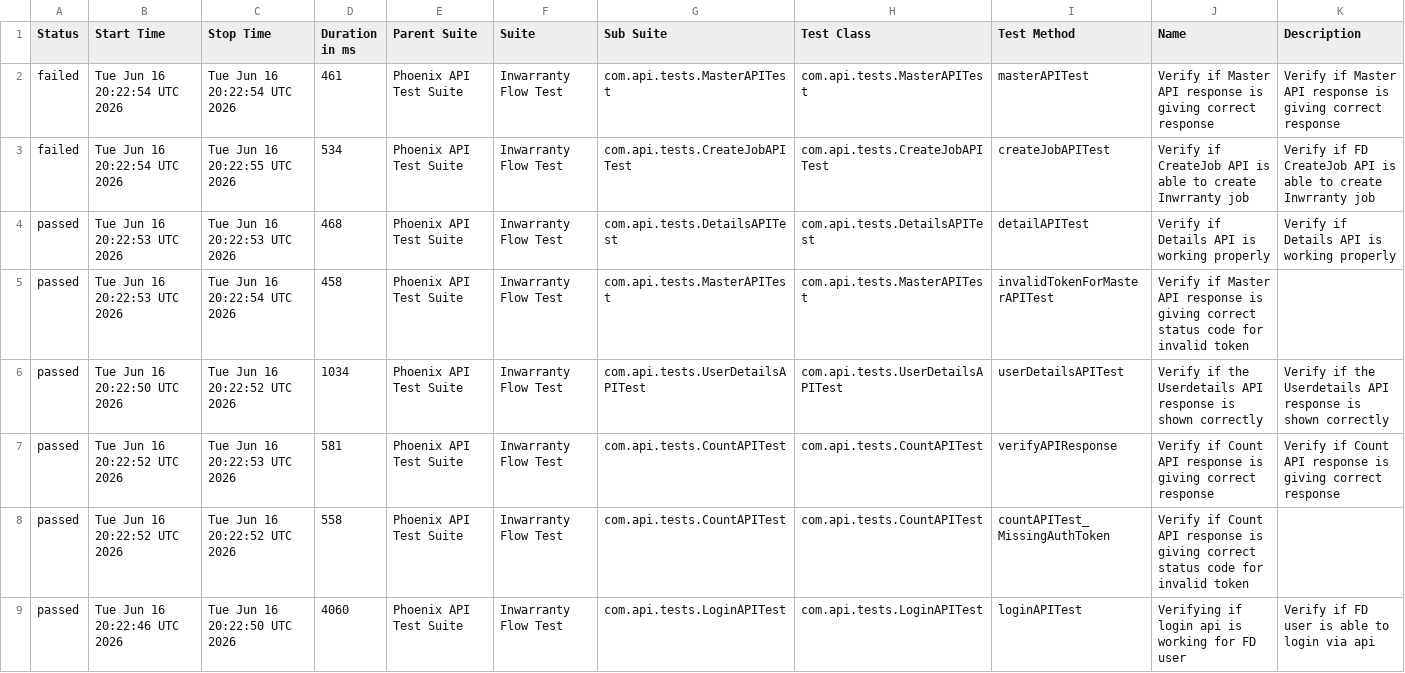
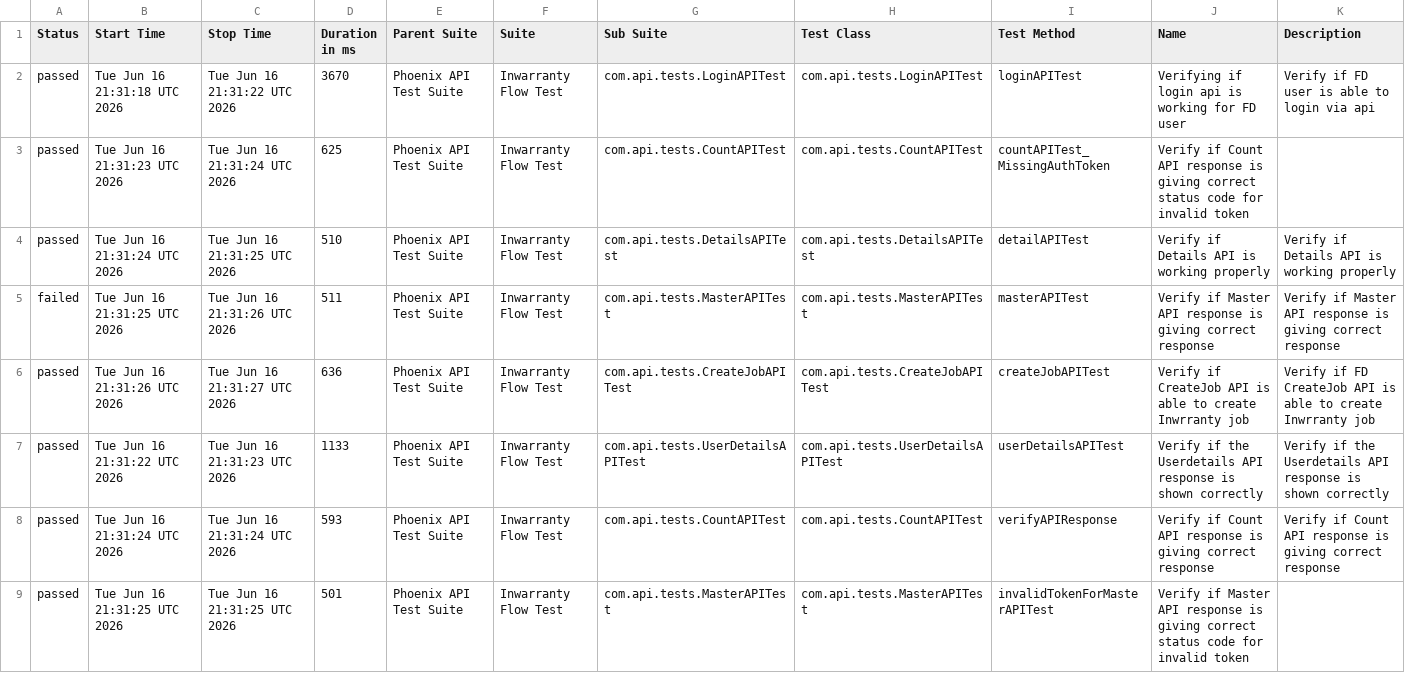
Before and after one commit to rounit/PhoenixTestAutomationFramework, a CSV file: data/suites.csv, drawn as a sheet.

```diff
--- a/data/suites.csv
+++ b/data/suites.csv
@@ -1,9 +1,9 @@
 "Status","Start Time","Stop Time","Duration in ms","Parent Suite","Suite","Sub Suite","Test Class","Test Method","Name","Description"
-"failed","Tue Jun 16 20:22:54 UTC 2026","Tue Jun 16 20:22:54 UTC 2026","461","Phoenix API Test Suite","Inwarranty Flow Test","com.api.tests.MasterAPITest","com.api.tests.MasterAPITest","masterAPITest","Verify if Master API response is giving correct response","Verify if Master API response is giving correct response"
-"failed","Tue Jun 16 20:22:54 UTC 2026","Tue Jun 16 20:22:55 UTC 2026","534","Phoenix API Test Suite","Inwarranty Flow Test","com.api.tests.CreateJobAPITest","com.api.tests.CreateJobAPITest","createJobAPITest","Verify if CreateJob API is able to create Inwrranty job","Verify if FD CreateJob API is able to create Inwrranty job"
-"passed","Tue Jun 16 20:22:53 UTC 2026","Tue Jun 16 20:22:53 UTC 2026","468","Phoenix API Test Suite","Inwarranty Flow Test","com.api.tests.DetailsAPITest","com.api.tests.DetailsAPITest","detailAPITest","Verify if Details API is working properly","Verify if Details API is working properly"
-"passed","Tue Jun 16 20:22:53 UTC 2026","Tue Jun 16 20:22:54 UTC 2026","458","Phoenix API Test Suite","Inwarranty Flow Test","com.api.tests.MasterAPITest","com.api.tests.MasterAPITest","invalidTokenForMasterAPITest","Verify if Master API response is giving correct status code for invalid token",""
-"passed","Tue Jun 16 20:22:50 UTC 2026","Tue Jun 16 20:22:52 UTC 2026","1034","Phoenix API Test Suite","Inwarranty Flow Test","com.api.tests.UserDetailsAPITest","com.api.tests.UserDetailsAPITest","userDetailsAPITest","Verify if the Userdetails API response is shown correctly","Verify if the Userdetails API response is shown correctly"
-"passed","Tue Jun 16 20:22:52 UTC 2026","Tue Jun 16 20:22:53 UTC 2026","581","Phoenix API Test Suite","Inwarranty Flow Test","com.api.tests.CountAPITest","com.api.tests.CountAPITest","verifyAPIResponse","Verify if Count API response is giving correct response","Verify if Count API response is giving correct response"
-"passed","Tue Jun 16 20:22:52 UTC 2026","Tue Jun 16 20:22:52 UTC 2026","558","Phoenix API Test Suite","Inwarranty Flow Test","com.api.tests.CountAPITest","com.api.tests.CountAPITest","countAPITest_MissingAuthToken","Verify if Count API response is giving correct status code for invalid token",""
-"passed","Tue Jun 16 20:22:46 UTC 2026","Tue Jun 16 20:22:50 UTC 2026","4060","Phoenix API Test Suite","Inwarranty Flow Test","com.api.tests.LoginAPITest","com.api.tests.LoginAPITest","loginAPITest","Verifying if login api is working for FD user","Verify if FD user is able to login via api"
+"passed","Tue Jun 16 21:31:18 UTC 2026","Tue Jun 16 21:31:22 UTC 2026","3670","Phoenix API Test Suite","Inwarranty Flow Test","com.api.tests.LoginAPITest","com.api.tests.LoginAPITest","loginAPITest","Verifying if login api is working for FD user","Verify if FD user is able to login via api"
+"passed","Tue Jun 16 21:31:23 UTC 2026","Tue Jun 16 21:31:24 UTC 2026","625","Phoenix API Test Suite","Inwarranty Flow Test","com.api.tests.CountAPITest","com.api.tests.CountAPITest","countAPITest_MissingAuthToken","Verify if Count API response is giving correct status code for invalid token",""
+"passed","Tue Jun 16 21:31:24 UTC 2026","Tue Jun 16 21:31:25 UTC 2026","510","Phoenix API Test Suite","Inwarranty Flow Test","com.api.tests.DetailsAPITest","com.api.tests.DetailsAPITest","detailAPITest","Verify if Details API is working properly","Verify if Details API is working properly"
+"failed","Tue Jun 16 21:31:25 UTC 2026","Tue Jun 16 21:31:26 UTC 2026","511","Phoenix API Test Suite","Inwarranty Flow Test","com.api.tests.MasterAPITest","com.api.tests.MasterAPITest","masterAPITest","Verify if Master API response is giving correct response","Verify if Master API response is giving correct response"
+"passed","Tue Jun 16 21:31:26 UTC 2026","Tue Jun 16 21:31:27 UTC 2026","636","Phoenix API Test Suite","Inwarranty Flow Test","com.api.tests.CreateJobAPITest","com.api.tests.CreateJobAPITest","createJobAPITest","Verify if CreateJob API is able to create Inwrranty job","Verify if FD CreateJob API is able to create Inwrranty job"
+"passed","Tue Jun 16 21:31:22 UTC 2026","Tue Jun 16 21:31:23 UTC 2026","1133","Phoenix API Test Suite","Inwarranty Flow Test","com.api.tests.UserDetailsAPITest","com.api.tests.UserDetailsAPITest","userDetailsAPITest","Verify if the Userdetails API response is shown correctly","Verify if the Userdetails API response is shown correctly"
+"passed","Tue Jun 16 21:31:24 UTC 2026","Tue Jun 16 21:31:24 UTC 2026","593","Phoenix API Test Suite","Inwarranty Flow Test","com.api.tests.CountAPITest","com.api.tests.CountAPITest","verifyAPIResponse","Verify if Count API response is giving correct response","Verify if Count API response is giving correct response"
+"passed","Tue Jun 16 21:31:25 UTC 2026","Tue Jun 16 21:31:25 UTC 2026","501","Phoenix API Test Suite","Inwarranty Flow Test","com.api.tests.MasterAPITest","com.api.tests.MasterAPITest","invalidTokenForMasterAPITest","Verify if Master API response is giving correct status code for invalid token",""
```
Also changed, not shown: data/behaviors.csv, 58 other files.
